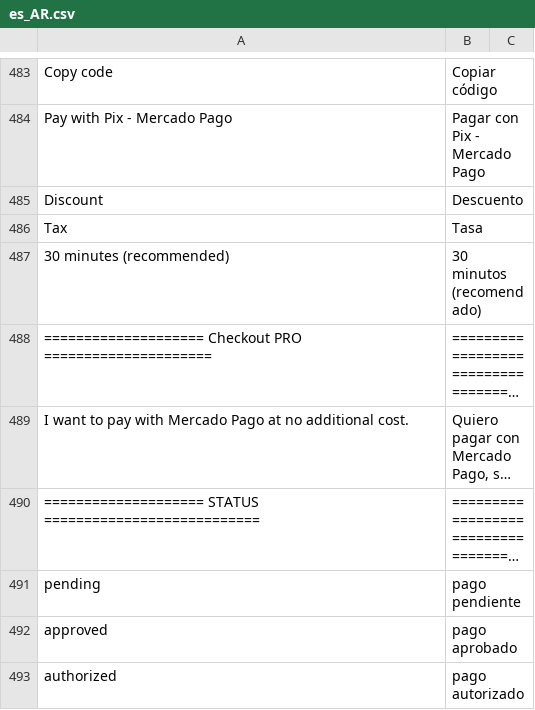
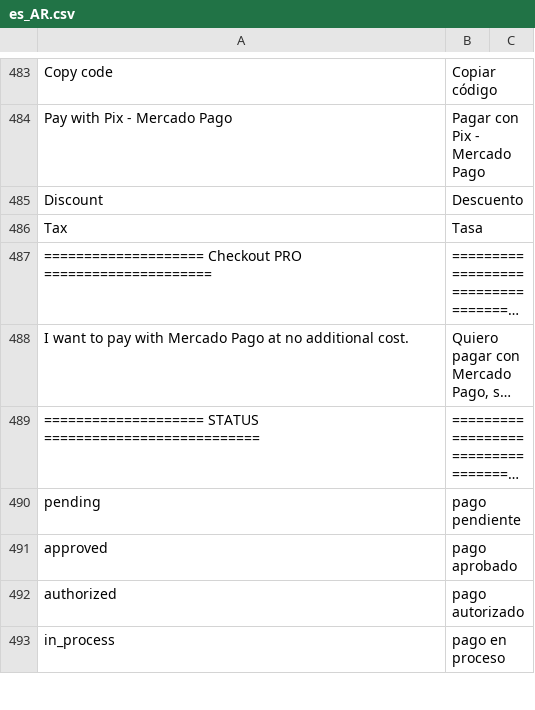
Before and after one commit to mercadopago/cart-magento2, a CSV file: src/MercadoPago/Core/i18n/es_AR.csv, drawn as a sheet; only a part is shown, gaps mark what is left out; the shorter side is filled out with more unchanged rows; long unchanged cells end in …; the diff names each change by its address in the sheet, - before the commit and + after, or states it on an @@ line.

Commit message:
set pix expiration recommended

```diff
--- a/src/MercadoPago/Core/i18n/es_AR.csv
+++ b/src/MercadoPago/Core/i18n/es_AR.csv
-row 487: 30 minutes (recommended) | 30 minutos (recomendado)
```
Also changed, not shown: src/MercadoPago/Core/i18n/es_CL.csv, src/MercadoPago/Core/i18n/es_CO.csv, 6 other files.
